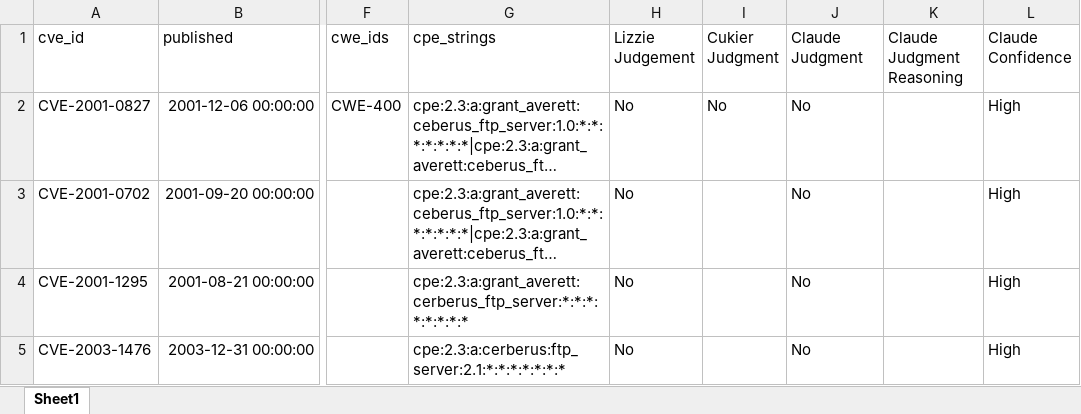
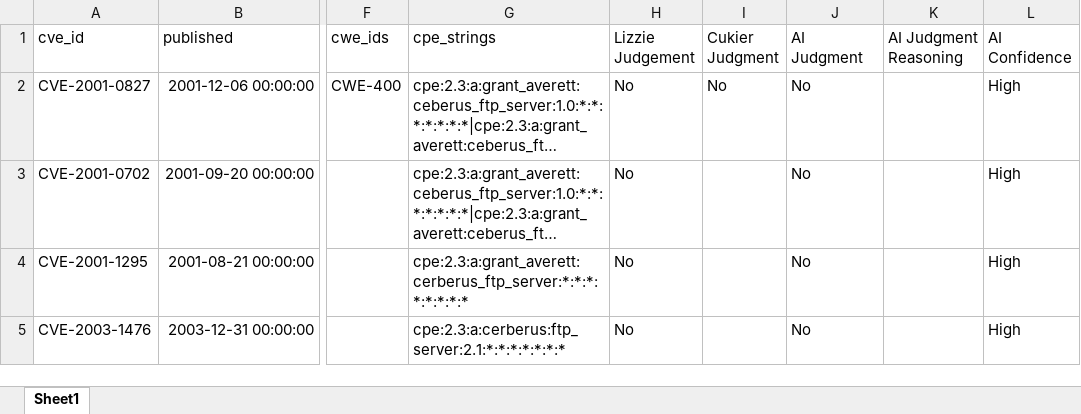
Before and after one commit to constrictingsnake/Home-IoT-Security, an Excel workbook: results_all_thermostat.xlsx, sheet Sheet1, drawn as a sheet; only a part is shown, gaps mark what is left out; long unchanged cells end in …; values as stored, in another font and other column widths than the file's, no borders; the diff names each change by its address in the sheet, - before the commit and + after, or states it on an @@ line.

Commit message:
changed column name to have more generalized AI names

```diff
--- a/results_all_thermostat.xlsx (sheet Sheet1)
+++ b/results_all_thermostat.xlsx (sheet Sheet1)
-J1: Claude Judgment
+J1: AI Judgment
-K1: Claude Judgment Reasoning
+K1: AI Judgment Reasoning
-L1: Claude Confidence
+L1: AI Confidence
```
Also changed, not shown: 1 other file.
